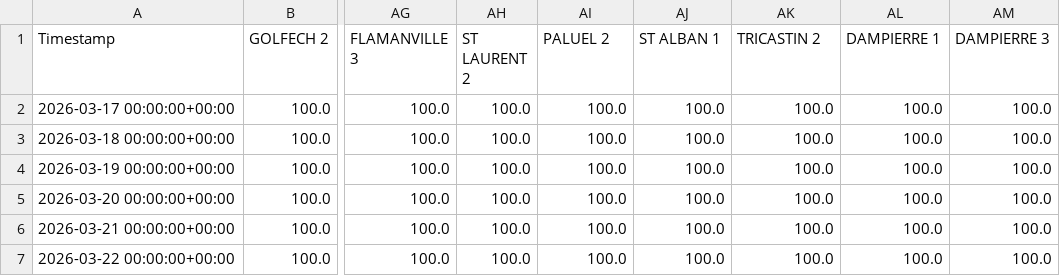
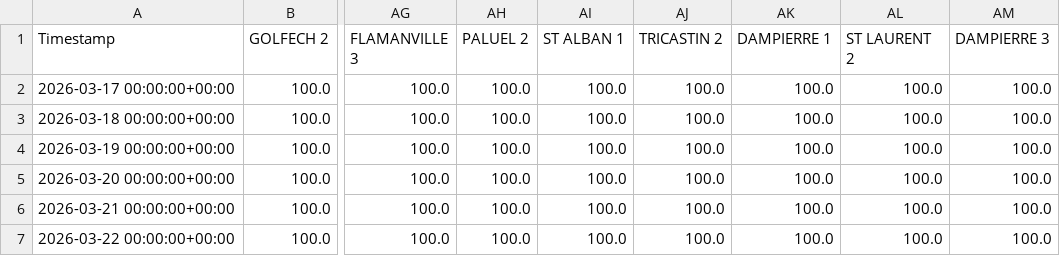
Before and after one commit to ecocreusersb/dash_nuke, a CSV file: Nuke_CAP_PCT.csv, drawn as a sheet; only a part is shown, gaps mark what is left out; the diff names each change by its address in the sheet, - before the commit and + after, or states it on an @@ line.

Commit message:
Force update Nuke_CAP_PCT.csv

```diff
--- a/Nuke_CAP_PCT.csv
+++ b/Nuke_CAP_PCT.csv
-AH1: ST LAURENT 2
+AH1: PALUEL 2
-AI1: PALUEL 2
+AI1: ST ALBAN 1
-AJ1: ST ALBAN 1
+AJ1: TRICASTIN 2
-AK1: TRICASTIN 2
+AK1: DAMPIERRE 1
-AL1: DAMPIERRE 1
+AL1: ST LAURENT 2
```
